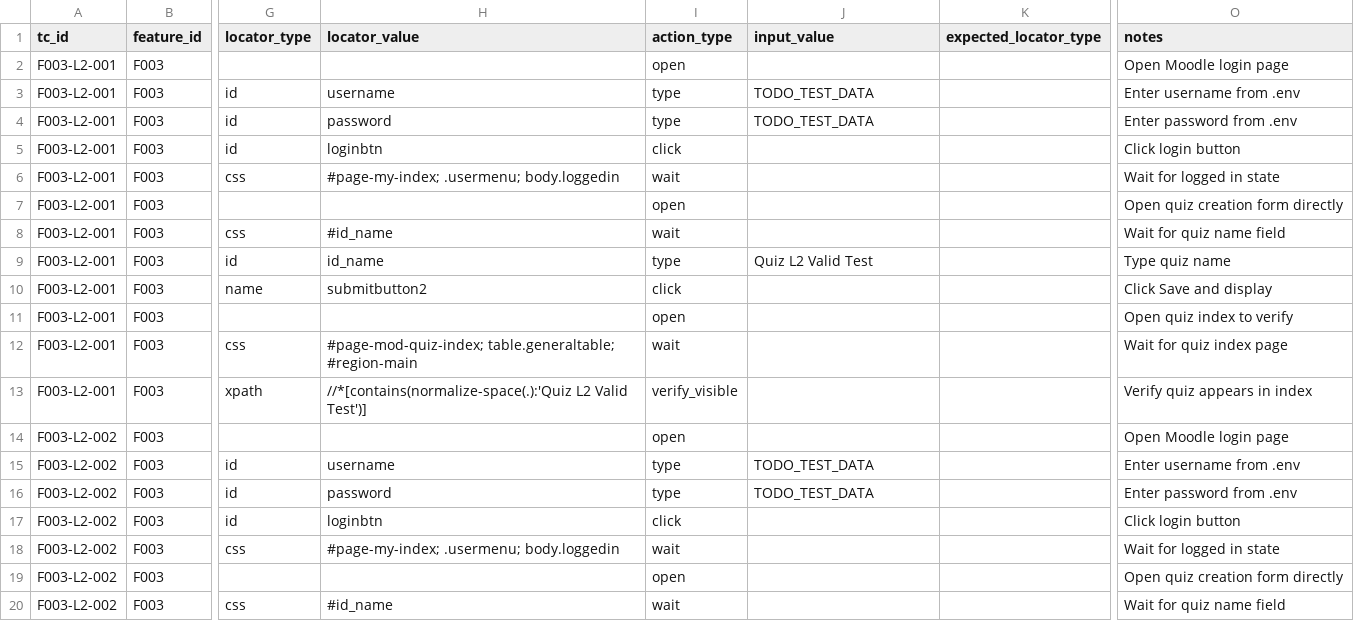
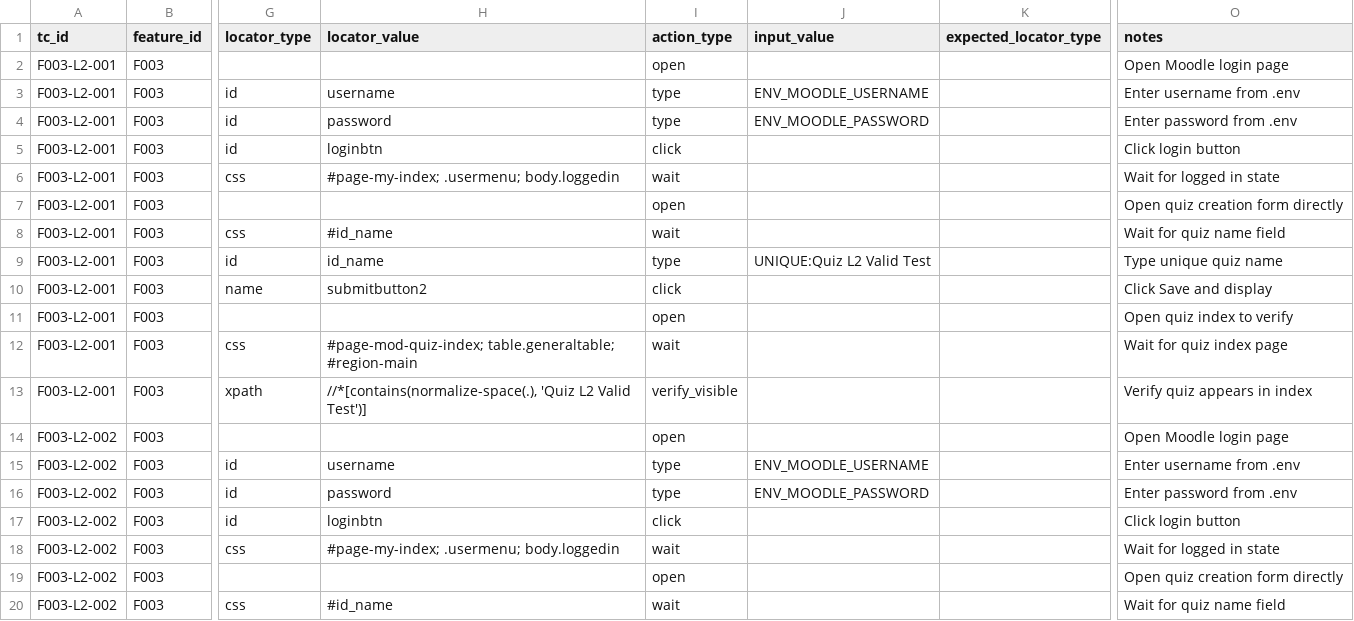
Before and after one commit to nvviet05/Data-driven-Automation-testing-and-Non-functional-testing, a CSV file: data/level2/f003_level2_data.csv, drawn as a sheet; only a part is shown, gaps mark what is left out; the diff names each change by its address in the sheet, - before the commit and + after, or states it on an @@ line.

```diff
--- a/data/level2/f003_level2_data.csv
+++ b/data/level2/f003_level2_data.csv
-J3 (input_value): TODO_TEST_DATA
+J3 (input_value): ENV_MOODLE_USERNAME
-J4 (input_value): TODO_TEST_DATA
+J4 (input_value): ENV_MOODLE_PASSWORD
-J9 (input_value): Quiz L2 Valid Test
+J9 (input_value): UNIQUE:Quiz L2 Valid Test
-O9 (notes): Type quiz name
+O9 (notes): Type unique quiz name
-H13 (locator_value): //*[contains(normalize-space(.):'Quiz L2 Valid…
+H13 (locator_value): //*[contains(normalize-space(.), 'Quiz L2 Valid…
-J15 (input_value): TODO_TEST_DATA
+J15 (input_value): ENV_MOODLE_USERNAME
-J16 (input_value): TODO_TEST_DATA
+J16 (input_value): ENV_MOODLE_PASSWORD
```
Also changed, not shown: data/level1/f003_level1_data.csv, data/level1/f008_level1_data.csv, 12 other files.
